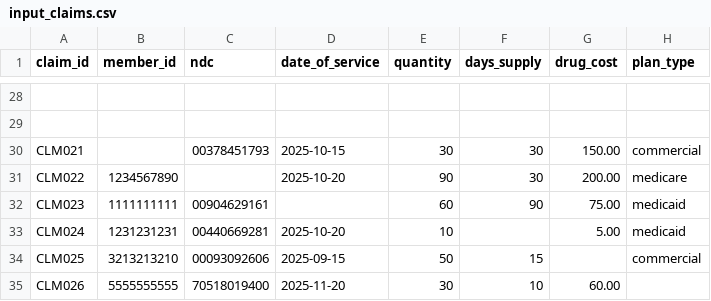
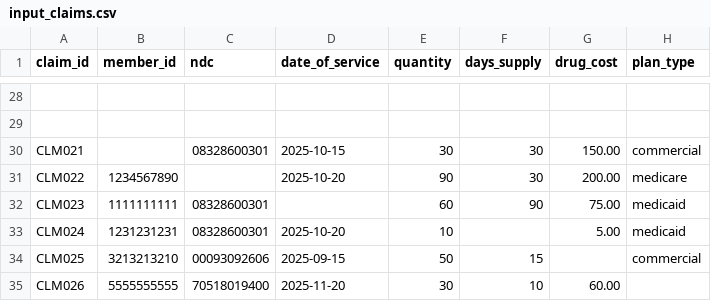
Before and after one commit to GitAmrita/claims_processor, a CSV file: sample_data/input_claims.csv, drawn as a sheet; only a part is shown, gaps mark what is left out; the diff covers the shown part only; the diff names each change by its address in the sheet, - before the commit and + after, or states it on an @@ line.

```diff
--- a/sample_data/input_claims.csv
+++ b/sample_data/input_claims.csv
-C30 (ndc): 00378451793
+C30 (ndc): 08328600301
-C32 (ndc): 00904629161
+C32 (ndc): 08328600301
-C33 (ndc): 00440669281
+C33 (ndc): 08328600301
```
Also changed, not shown: 13 edited cells elsewhere in this file, 2 other files.
